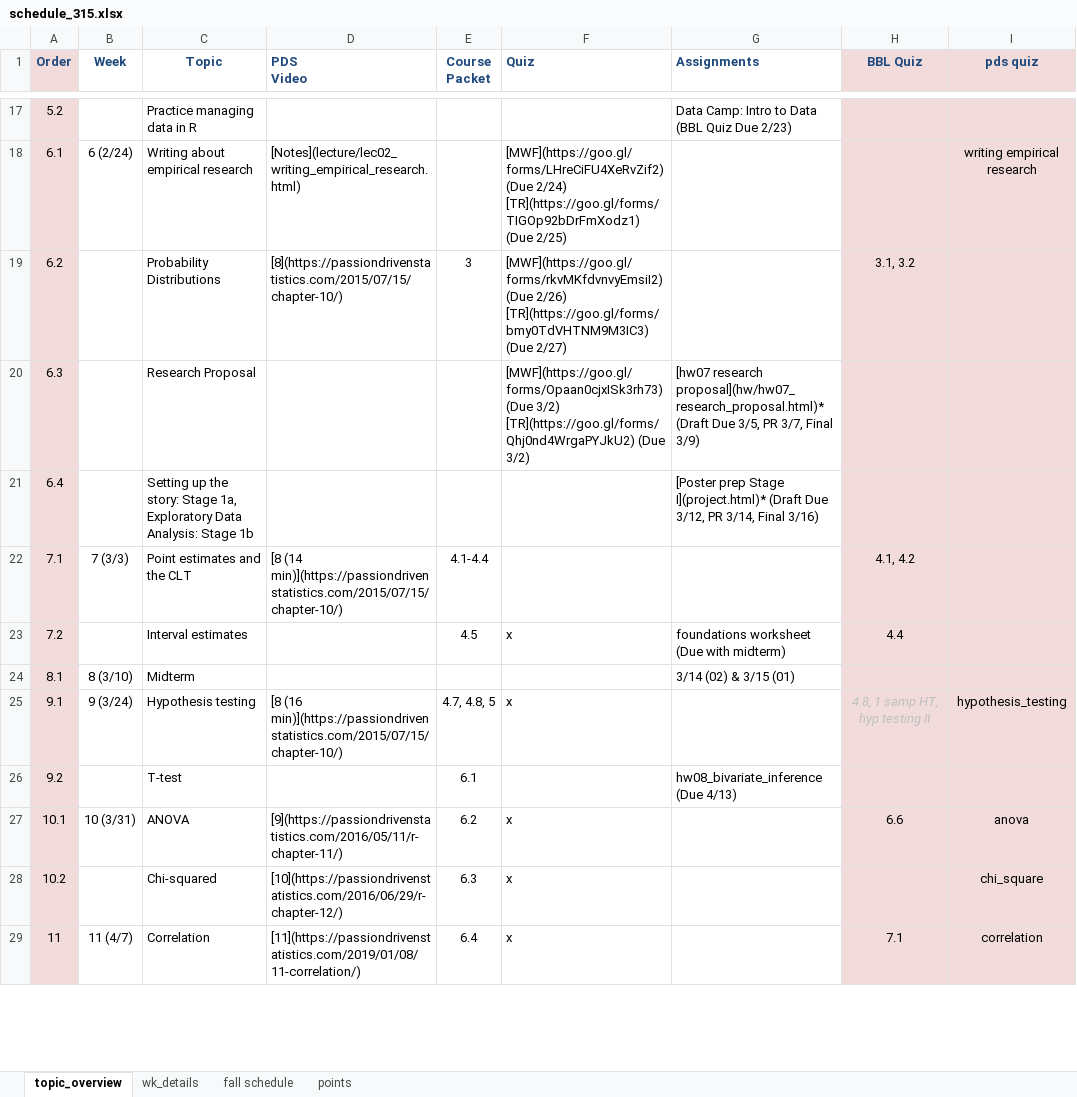
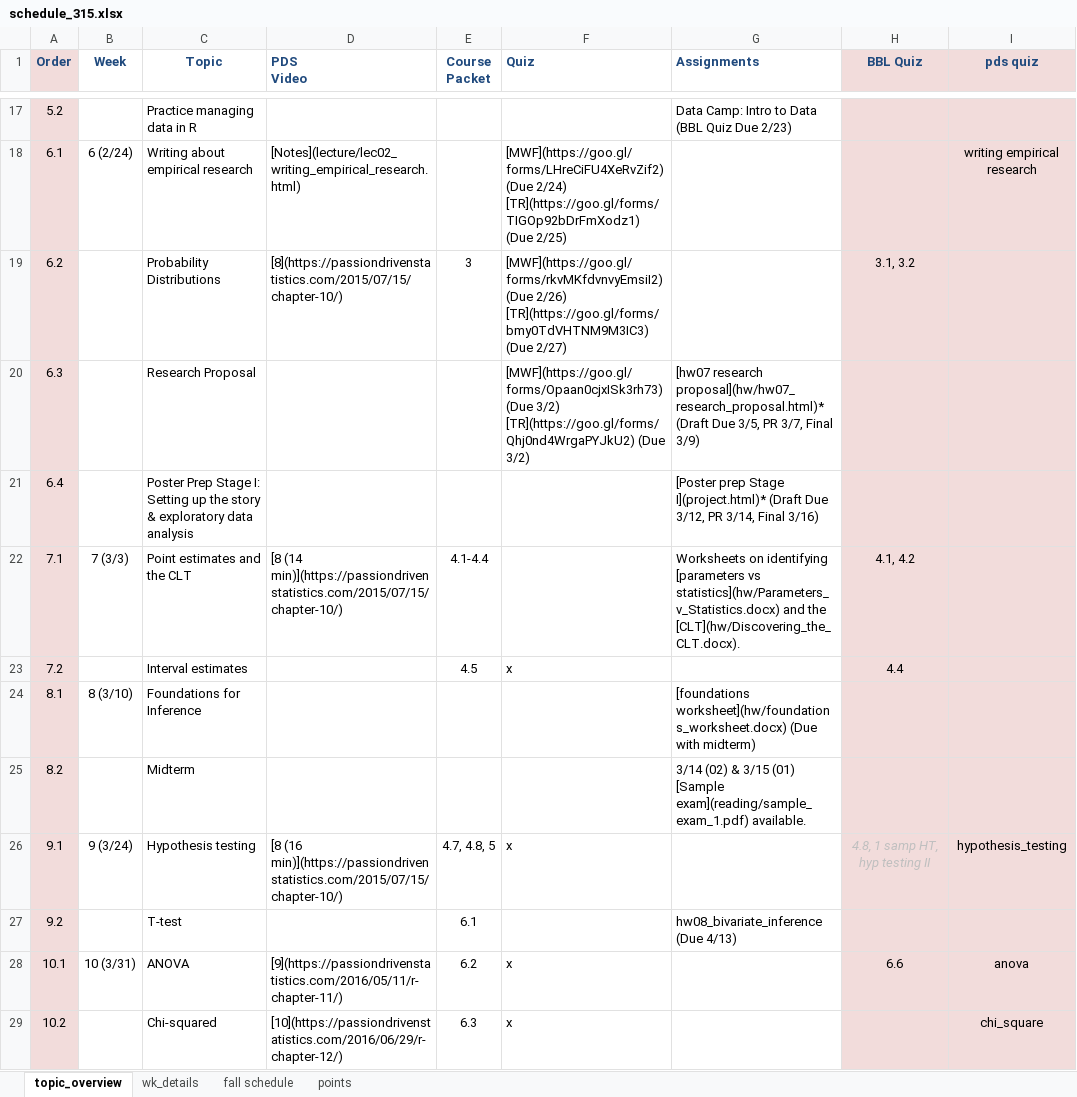
Before and after one commit to norcalbiostat/MATH315, an Excel workbook: schedule_315.xlsx, sheet topic_overview, drawn as a sheet; only a part is shown, gaps mark what is left out; the shorter side is filled out with more unchanged rows; values as stored, in another font and other column widths than the file's, no borders; the diff names each change by its address in the sheet, - before the commit and + after, or states it on an @@ line.

Commit message:
ad wk 7 and worksheets

```diff
--- a/schedule_315.xlsx (sheet topic_overview)
+++ b/schedule_315.xlsx (sheet topic_overview)
-C21 (Topic): Setting up the story: Stage 1a, Exploratory Data Analysis: Stage 1b
+C21 (Topic): Poster Prep Stage I: Setting up the story & exploratory data analysis
-G22 (Assignments): (empty)
+G22 (Assignments): Worksheets on identifying [parameters vs statistics](hw/Parameters_v_Statistics.docx) and the [CLT](hw/Discovering_the_CLT.docx).
-G23 (Assignments): foundations worksheet (Due with midterm)
+G23 (Assignments): (empty)
-C24 (Topic): Midterm
+C24 (Topic): Foundations for Inference
-G24 (Assignments): 3/14 (02) & 3/15 (01)
+G24 (Assignments): [foundations worksheet](hw/foundations_worksheet.docx) (Due with midterm)
+row 25: 8.2 |  | Midterm |  |  |  | 3/14 (02) & 3/15 (01) [Sample exam](reading/sample_exam_1.pdf) available.
```
Also changed, not shown: 13 other files.
